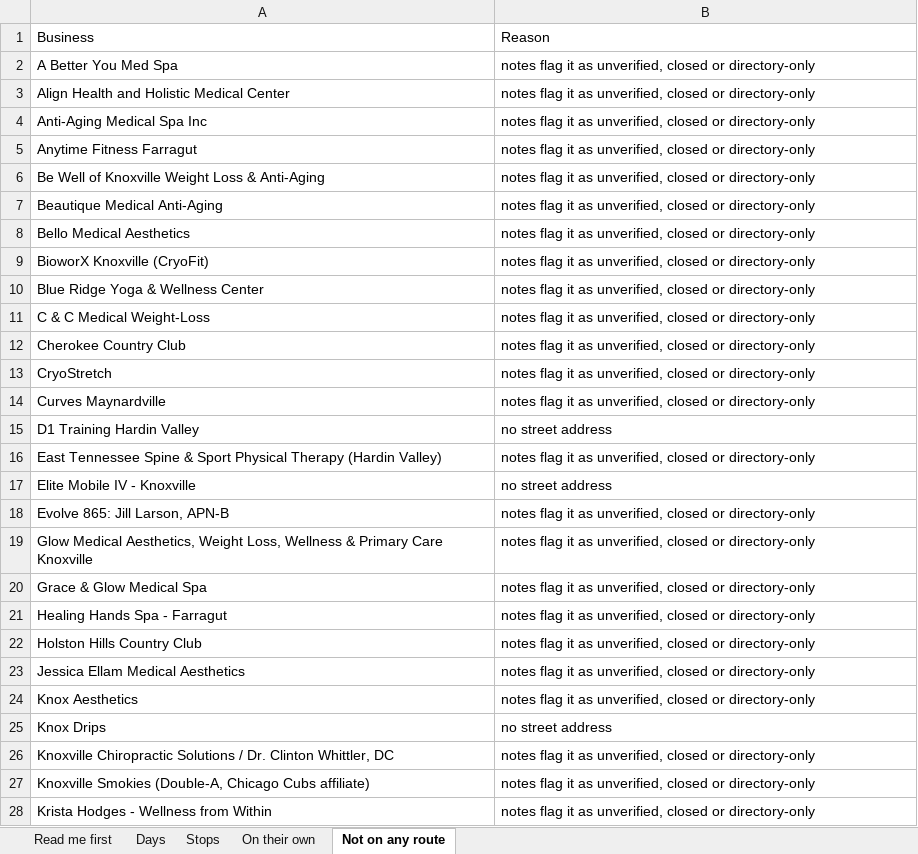
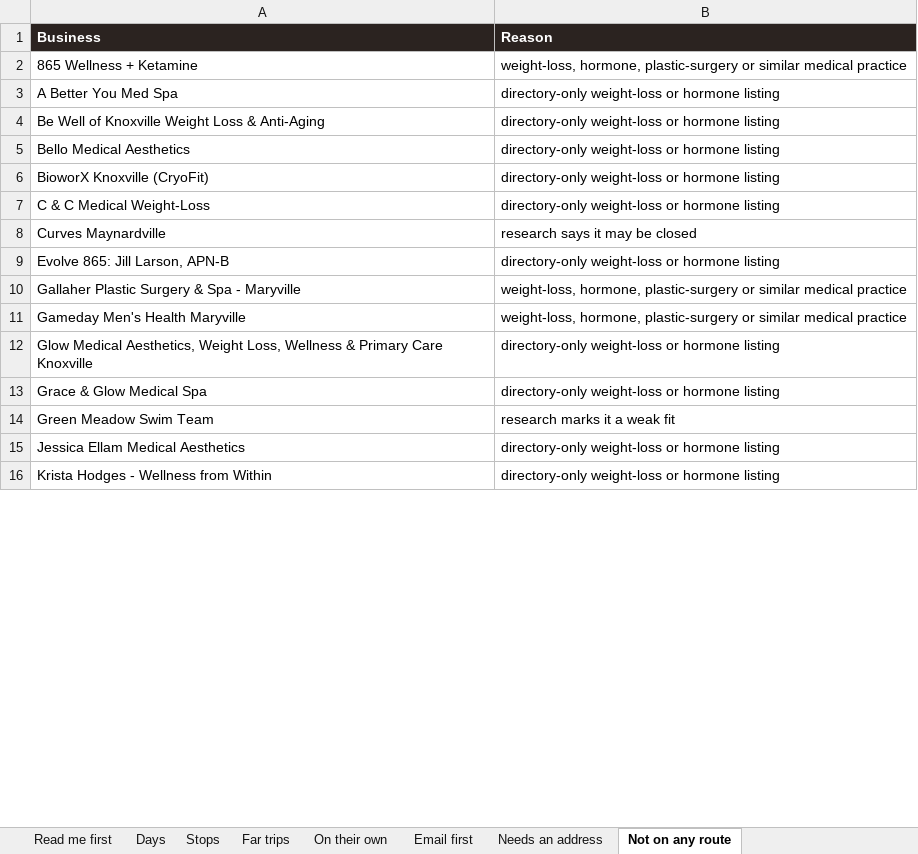
Before and after one commit to matthewbailie/purebaric-newsite, an Excel workbook: _internal/research/knoxville-tennessee/TENNESSEE-ROUTE-PLAN.xlsx, sheet Not on any route, drawn as a sheet; only a part is shown; values as stored, in another font and other column widths than the file's, no borders; removed rows and columns are numbered as before the commit, all else as after; the diff covers the shown part only; the diff names each change by its address in the sheet, - before the commit and + after, or states it on an @@ line.

```diff
--- a/_internal/research/knoxville-tennessee/TENNESSEE-ROUTE-PLAN.xlsx (sheet Not on any route)
+++ b/_internal/research/knoxville-tennessee/TENNESSEE-ROUTE-PLAN.xlsx (sheet Not on any route)
+sheet tab: Far trips
+sheet tab: Email first
+sheet tab: Needs an address
@@ A1:B1 fill: none → #2B2320, bold: off → on, text colour: black → #FFFFFF @@
+row 2: 865 Wellness + Ketamine | weight-loss, hormone, plastic-surgery or similar medical practice
-B3 (Reason): notes flag it as unverified, closed or directory-only
+B3 (Reason): directory-only weight-loss or hormone listing
-row 3: Align Health and Holistic Medical Center | notes flag it as unverified, closed or directory-only
-row 4: Anti-Aging Medical Spa Inc | notes flag it as unverified, closed or directory-only
-row 5: Anytime Fitness Farragut | notes flag it as unverified, closed or directory-only
-B4 (Reason): notes flag it as unverified, closed or directory-only
+B4 (Reason): directory-only weight-loss or hormone listing
-row 7: Beautique Medical Anti-Aging | notes flag it as unverified, closed or directory-only
-B5:B6 (Reason): notes flag it as unverified, closed or directory-only
+B5:B6 (Reason): directory-only weight-loss or hormone listing
-row 10: Blue Ridge Yoga & Wellness Center | notes flag it as unverified, closed or directory-only
-B7 (Reason): notes flag it as unverified, closed or directory-only
+B7 (Reason): directory-only weight-loss or hormone listing
-row 12: Cherokee Country Club | notes flag it as unverified, closed or directory-only
-row 13: CryoStretch | notes flag it as unverified, closed or directory-only
-B8 (Reason): notes flag it as unverified, closed or directory-only
+B8 (Reason): research says it may be closed
-row 15: D1 Training Hardin Valley | no street address
-row 16: East Tennessee Spine & Sport Physical Therapy (Hardin Valley) | notes flag it as unverified, closed or directory-only
-row 17: Elite Mobile IV - Knoxville | no street address
-B9 (Reason): notes flag it as unverified, closed or directory-only
+B9 (Reason): directory-only weight-loss or hormone listing
+row 10: Gallaher Plastic Surgery & Spa - Maryville | weight-loss, hormone, plastic-surgery or similar medical practice
+row 11: Gameday Men's Health Maryville | weight-loss, hormone, plastic-surgery or similar medical practice
-B12:B13 (Reason): notes flag it as unverified, closed or directory-only
+B12:B13 (Reason): directory-only weight-loss or hormone listing
-row 21: Healing Hands Spa - Farragut | notes flag it as unverified, closed or directory-only
-row 22: Holston Hills Country Club | notes flag it as unverified, closed or directory-only
+row 14: Green Meadow Swim Team | research marks it a weak fit
-B15 (Reason): notes flag it as unverified, closed or directory-only
+B15 (Reason): directory-only weight-loss or hormone listing
-row 24: Knox Aesthetics | notes flag it as unverified, closed or directory-only
-row 25: Knox Drips | no street address
-row 26: Knoxville Chiropractic Solutions / Dr. Clinton Whittler, DC | notes flag it as unverified, closed or directory-only
-row 27: Knoxville Smokies (Double-A, Chicago Cubs affiliate) | notes flag it as unverified, closed or directory-only
-B16 (Reason): notes flag it as unverified, closed or directory-only
+B16 (Reason): directory-only weight-loss or hormone listing
```
Also changed, not shown: 1 added row, 9 removed rows and 21 edited cells elsewhere in this sheet, sheet Stops, sheet Days, sheet On their own, sheet Read me first, _internal/outreach/UTAH-ROUTE-PLAN.xlsx, 13 other files.
